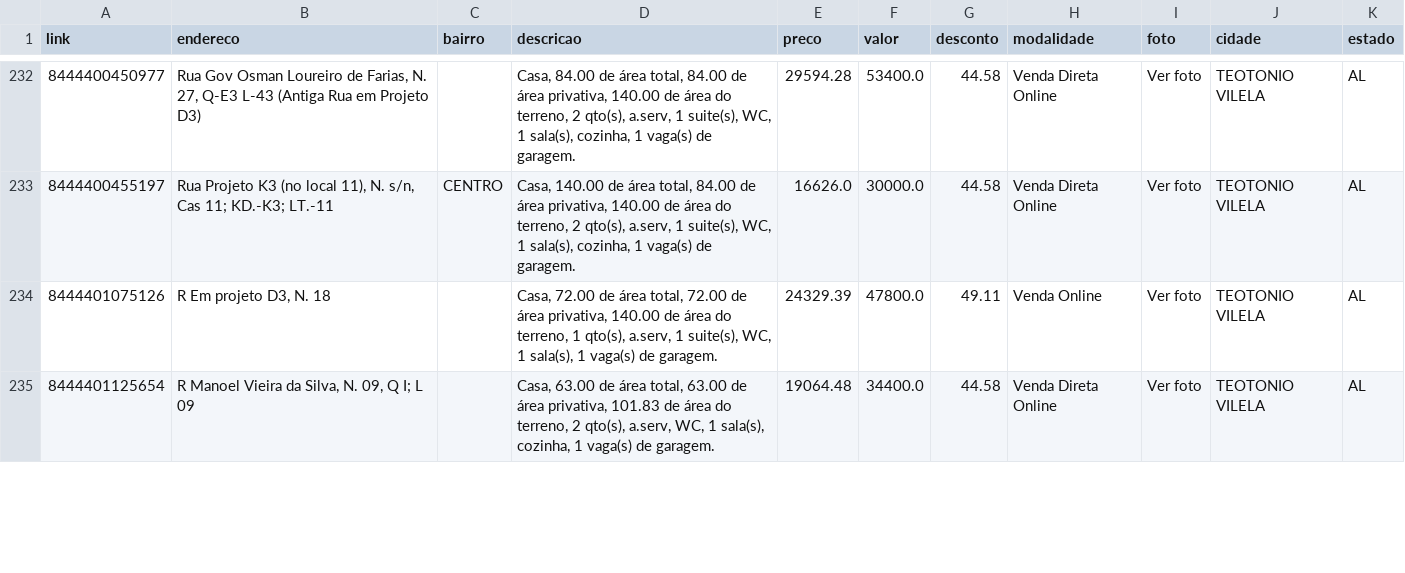
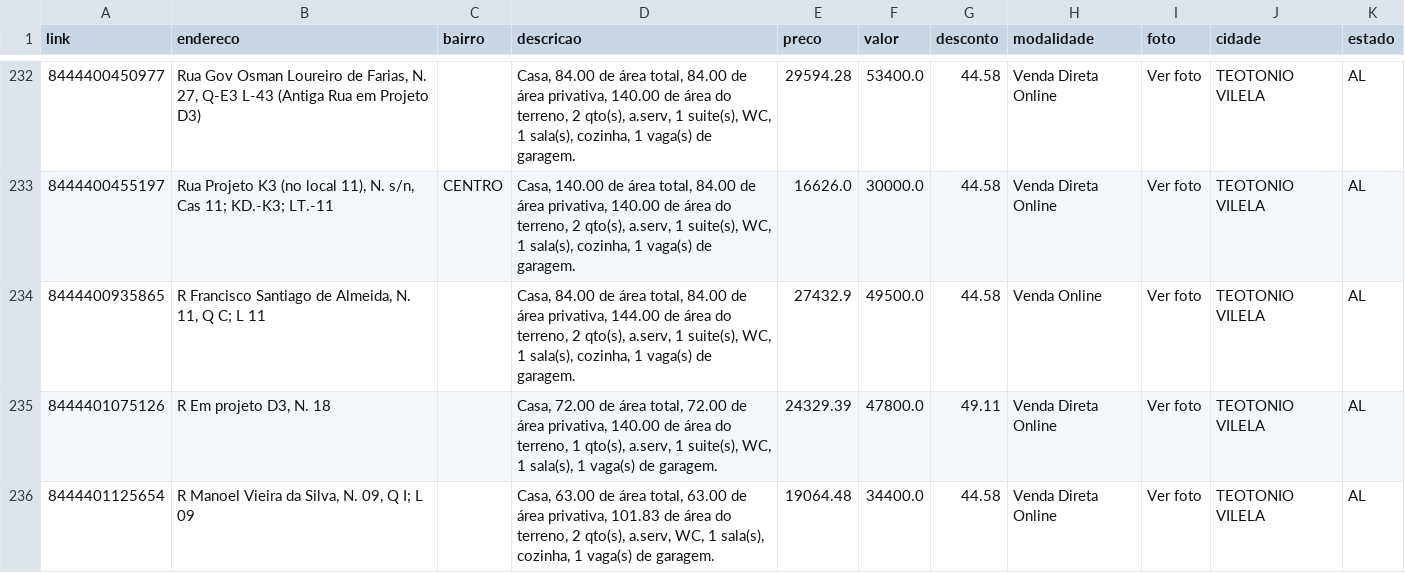
Before and after one commit to franklinbaldo/caixaaberta, a CSV file: data/imoveis_AL.csv, drawn as a sheet; only a part is shown, gaps mark what is left out; the diff covers the shown part only.

```diff
--- a/data/imoveis_AL.csv
+++ b/data/imoveis_AL.csv
@@ -233,3 +233,4 @@ link,endereco,bairro,descricao,preco,valor,desconto,modalidade,foto,cidade,estad
 8444400455197,"Rua Projeto K3 (no local 11), N. s/n, Cas 11; KD.-K3; LT.-11",CENTRO,"Casa, 140.00 de área total, 84.00 de área privativa, 140.00 de área do terreno, 2 qto(s), a.serv, 1 suite(s), WC, 1 sala(s), cozinha, 1 vaga(s) de garagem.",16626.0,30000.0,44.58,Venda Direta Online,Ver foto,TEOTONIO VILELA,AL
-8444401075126,"R Em projeto D3, N. 18",,"Casa, 72.00 de área total, 72.00 de área privativa, 140.00 de área do terreno, 1 qto(s), a.serv, 1 suite(s), WC, 1 sala(s), 1 vaga(s) de garagem.",24329.39,47800.0,49.11,Venda Online,Ver foto,TEOTONIO VILELA,AL
+8444400935865,"R Francisco Santiago de Almeida, N. 11, Q C; L 11",,"Casa, 84.00 de área total, 84.00 de área privativa, 144.00 de área do terreno, 2 qto(s), a.serv, 1 suite(s), WC, 1 sala(s), cozinha, 1 vaga(s) de garagem.",27432.9,49500.0,44.58,Venda Online,Ver foto,TEOTONIO VILELA,AL
+8444401075126,"R Em projeto D3, N. 18",,"Casa, 72.00 de área total, 72.00 de área privativa, 140.00 de área do terreno, 1 qto(s), a.serv, 1 suite(s), WC, 1 sala(s), 1 vaga(s) de garagem.",24329.39,47800.0,49.11,Venda Direta Online,Ver foto,TEOTONIO VILELA,AL
 8444401125654,"R Manoel Vieira da Silva, N. 09, Q I; L 09",,"Casa, 63.00 de área total, 63.00 de área privativa, 101.83 de área do terreno, 2 qto(s), a.serv, WC, 1 sala(s), cozinha, 1 vaga(s) de garagem.",19064.48,34400.0,44.58,Venda Direta Online,Ver foto,TEOTONIO VILELA,AL
```
Also changed, not shown: 1 added row, 5 removed rows and 3 edited cells elsewhere in this file, data/imoveis_BA.csv, data/imoveis_MA.csv, 17 other files.
